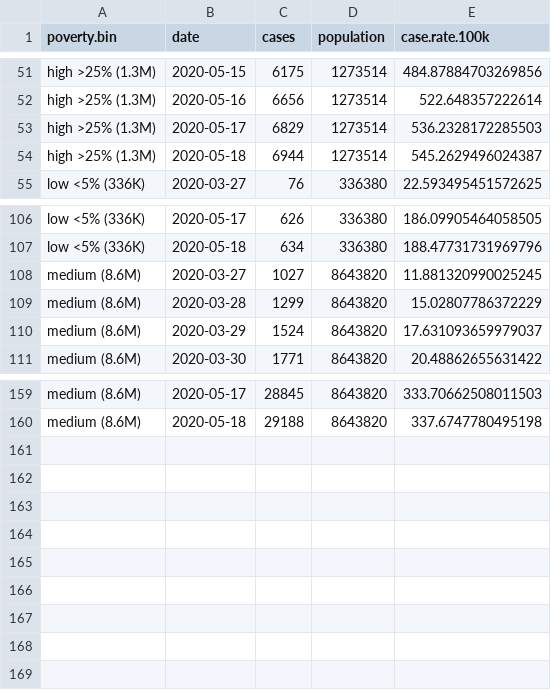
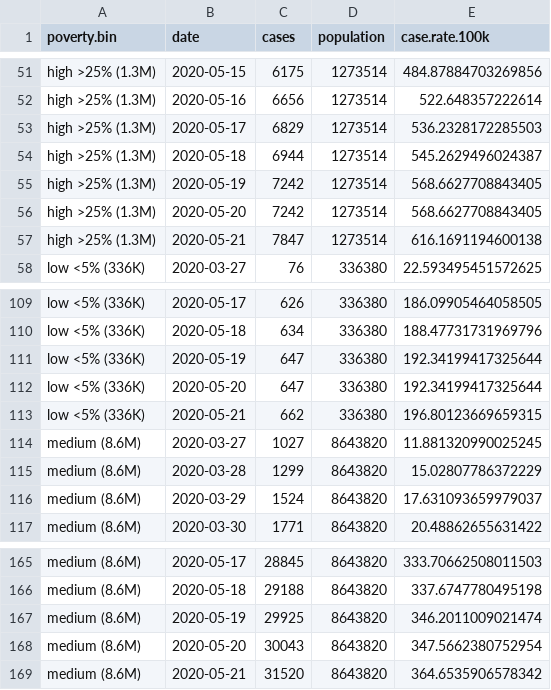
Before and after one commit to ryanvmenezes/covid-los-angeles, a CSV file: processed/daily-poverty-groups.csv, drawn as a sheet; only a part is shown, gaps mark what is left out; the diff names each change by its address in the sheet, - before the commit and + after, or states it on an @@ line.

```diff
--- a/processed/daily-poverty-groups.csv
+++ b/processed/daily-poverty-groups.csv
+row 55: high >25% (1.3M) | 2020-05-19 | 7242 | 1273514 | 568.6627708843405
+row 56: high >25% (1.3M) | 2020-05-20 | 7242 | 1273514 | 568.6627708843405
+row 57: high >25% (1.3M) | 2020-05-21 | 7847 | 1273514 | 616.1691194600138
+row 111: low <5% (336K) | 2020-05-19 | 647 | 336380 | 192.34199417325644
+row 112: low <5% (336K) | 2020-05-20 | 647 | 336380 | 192.34199417325644
+row 113: low <5% (336K) | 2020-05-21 | 662 | 336380 | 196.80123669659315
+row 167: medium (8.6M) | 2020-05-19 | 29925 | 8643820 | 346.2011009021474
+row 168: medium (8.6M) | 2020-05-20 | 30043 | 8643820 | 347.5662380752954
+row 169: medium (8.6M) | 2020-05-21 | 31520 | 8643820 | 364.6535906578342
```
Also changed, not shown: processed/chart-regions-daily-wide.csv, processed/csa-daily-calcs-latest.csv, 19 other files.
